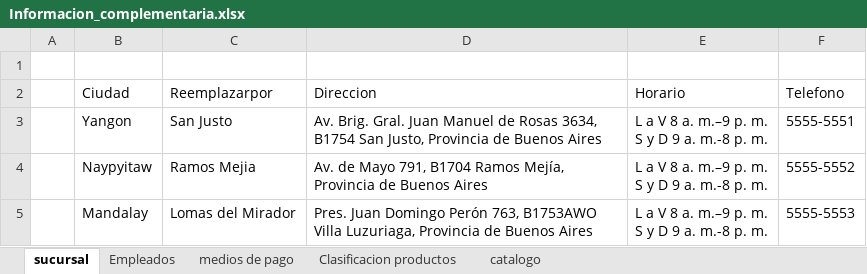
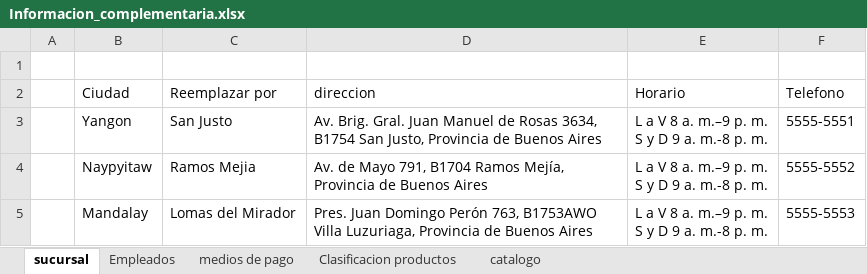
Before and after one commit to Thomyyy-ctrl/Grupo7-Supermercado_DB, an Excel workbook: Archivos/Informacion_complementaria.xlsx, sheet sucursal, drawn as a sheet; values as stored, in another font and other column widths than the file's, no borders; table styles not drawn; the diff names each change by its address in the sheet, - before the commit and + after, or states it on an @@ line.

```diff
--- a/Archivos/Informacion_complementaria.xlsx (sheet sucursal)
+++ b/Archivos/Informacion_complementaria.xlsx (sheet sucursal)
-C2: Reemplazarpor
+C2: Reemplazar por
-D2: Direccion
+D2: direccion
```
Also changed, not shown: sheet medios de pago, sheet Empleados, sheet Clasificacion productos, Archivos/Productos/Electronic accessories.xlsx, 9 other files.
